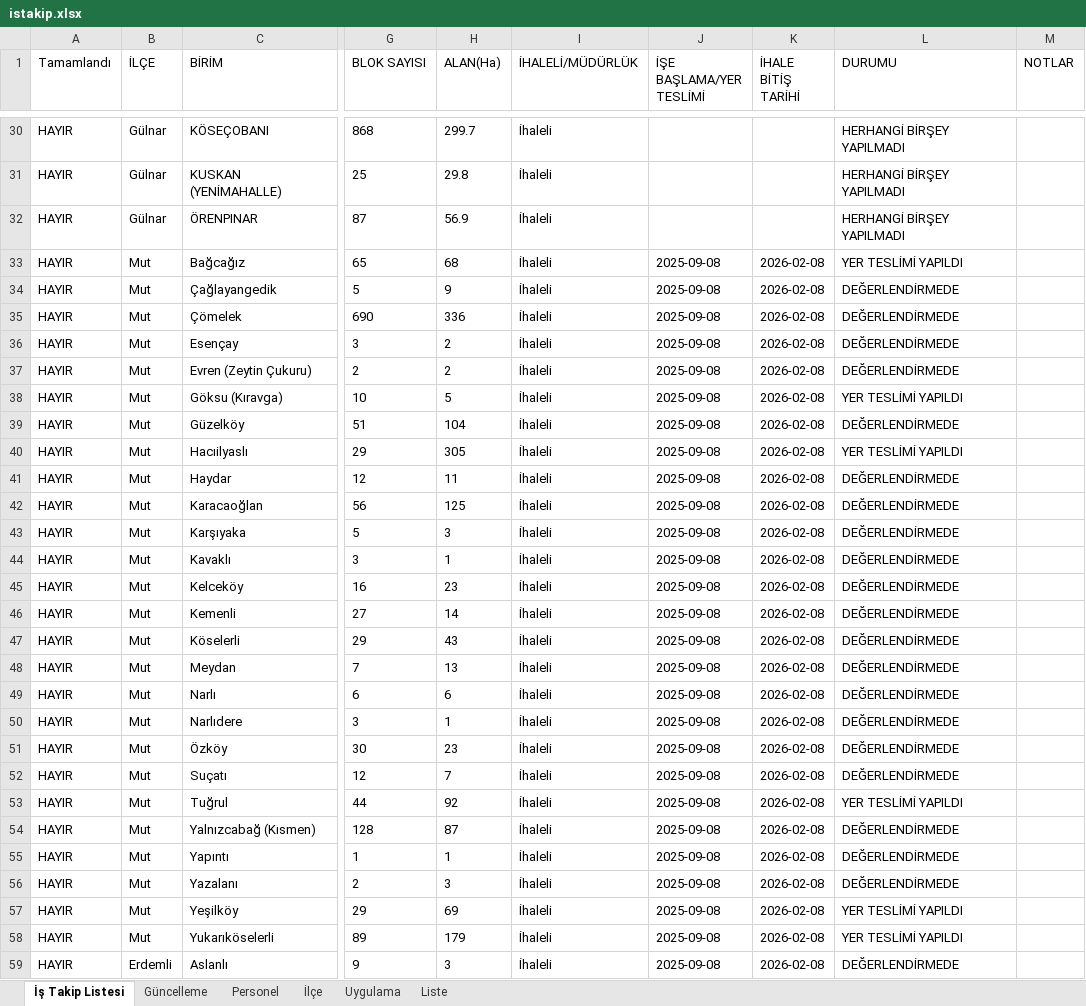
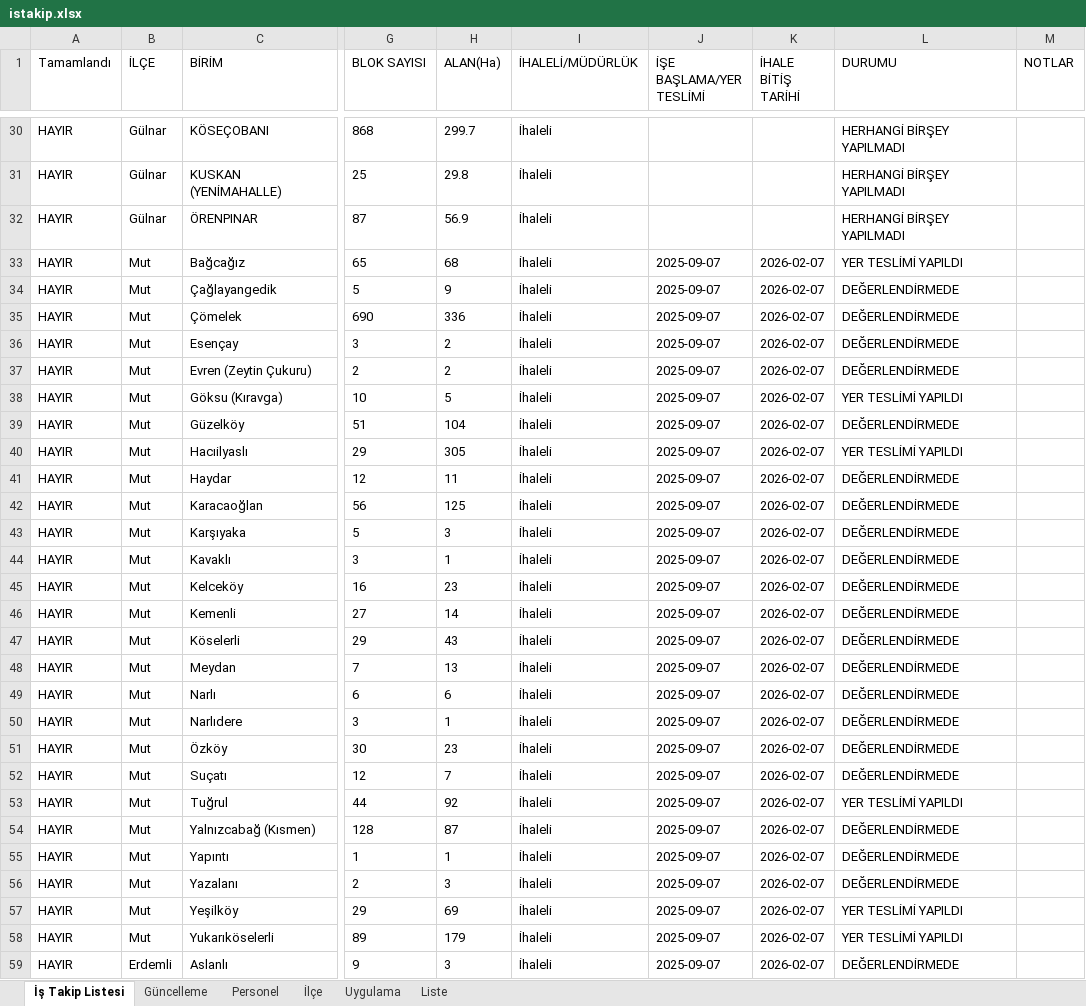
Before and after one commit to gokhangeo/mersinistakip, an Excel workbook: istakip.xlsx, sheet İş Takip Listesi, drawn as a sheet; only a part is shown, gaps mark what is left out; values as stored, in another font and other column widths than the file's, no borders; the diff covers the shown part only; the diff names each change by its address in the sheet, - before the commit and + after, or states it on an @@ line.

Commit message:
İş Takip Güncellemesi - 10.11.2025 09:54:21

```diff
--- a/istakip.xlsx (sheet İş Takip Listesi)
+++ b/istakip.xlsx (sheet İş Takip Listesi)
-J33:J59 (İŞE BAŞLAMA/YER TESLİMİ): 2025-09-08
+J33:J59 (İŞE BAŞLAMA/YER TESLİMİ): 2025-09-07
-K33:K59 (İHALE BİTİŞ TARİHİ): 2026-02-08
+K33:K59 (İHALE BİTİŞ TARİHİ): 2026-02-07
```
Also changed, not shown: 145 edited cells elsewhere in this sheet, sheet Güncelleme.
